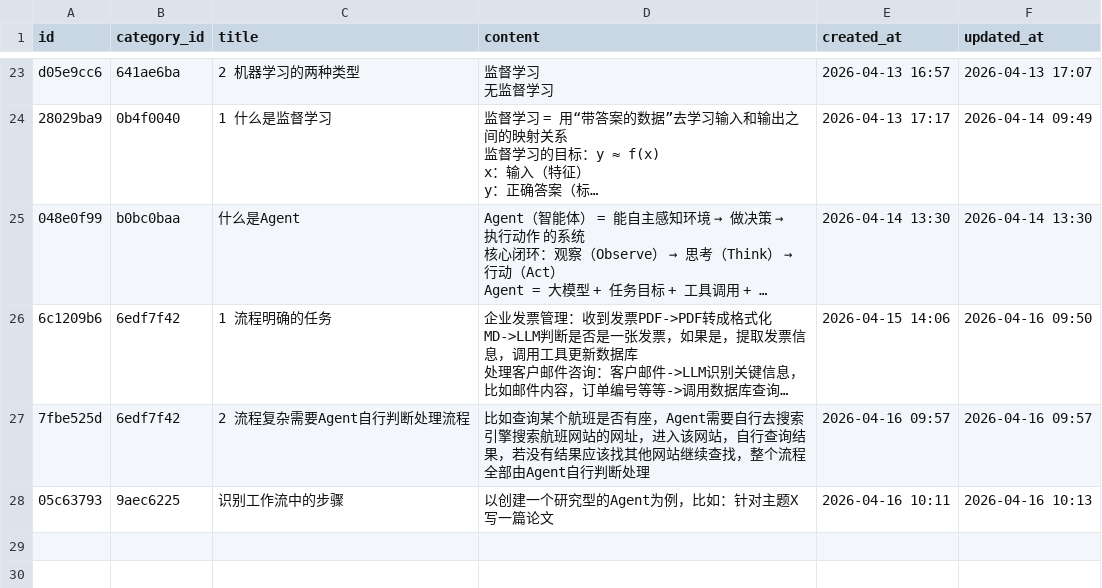
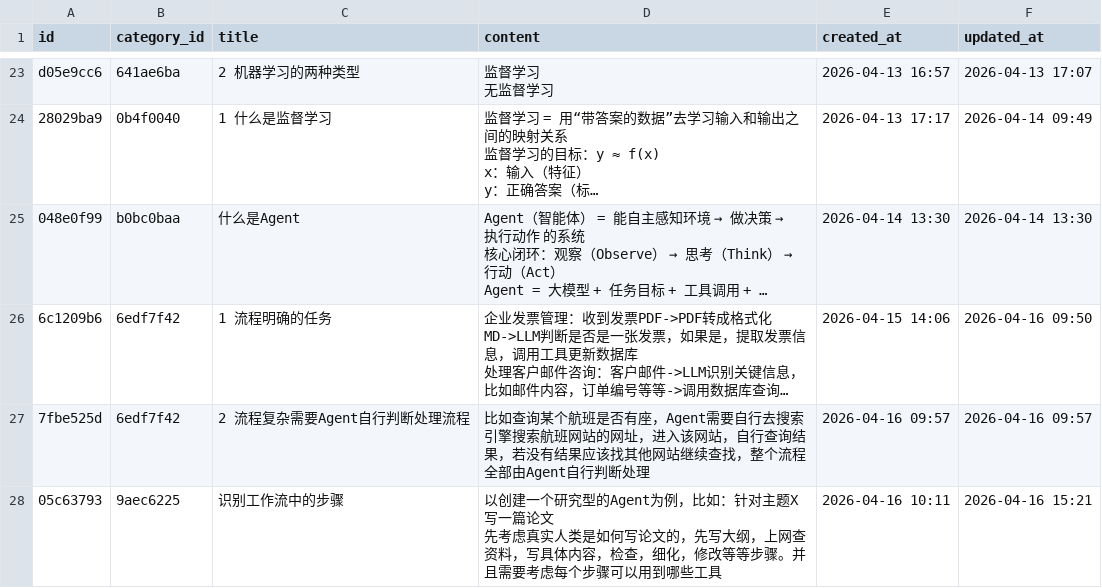
Before and after one commit to liyunfei20160226/learn-ai, a CSV file: claude-demo/data/notes.csv, drawn as a sheet; only a part is shown, gaps mark what is left out; long unchanged cells end in …; ↵ is a line break in a cell; the diff names each change by its address in the sheet, - before the commit and + after, or states it on an @@ line.

Commit message:
add note

```diff
--- a/claude-demo/data/notes.csv
+++ b/claude-demo/data/notes.csv
-D28 (content): …一篇论文
+D28 (content): …一篇论文 ↵ 先考虑真实人类是如何写论文的，先写大纲，上网查资料，写具体内容，检查，细化，修改等等步骤。并且需要考虑每个步骤可以用到哪些工具
-F28 (updated_at): 2026-04-16 10:13
+F28 (updated_at): 2026-04-16 15:21
```
Also changed, not shown: 2 other files.
